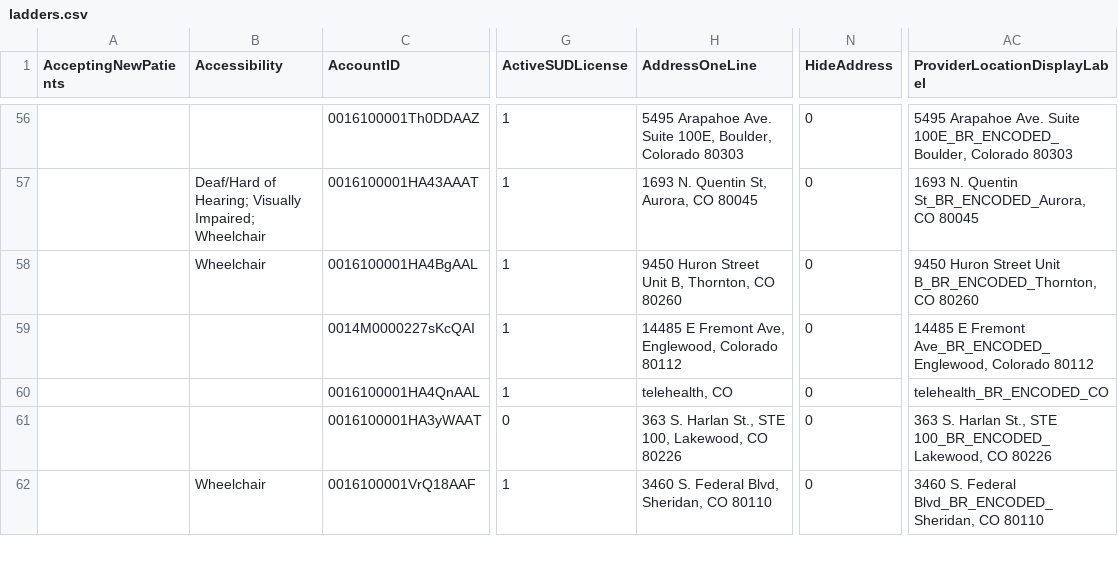
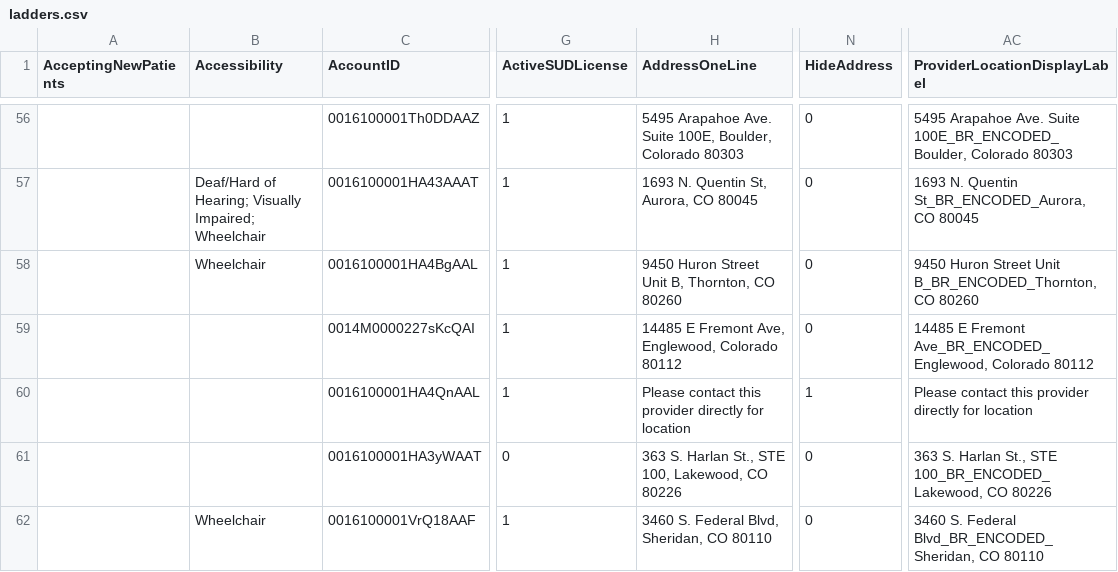
Before and after one commit to bloom-works/ownpath, a CSV file: raw_data/ladders.csv, drawn as a sheet; only a part is shown, gaps mark what is left out; the diff covers the shown part only; the diff names each change by its address in the sheet, - before the commit and + after, or states it on an @@ line.

Commit message:
Automated LADDERS commit 20221209-150143078

```diff
--- a/raw_data/ladders.csv
+++ b/raw_data/ladders.csv
-H60 (AddressOneLine): telehealth, CO
+H60 (AddressOneLine): Please contact this provider directly for location
-N60 (HideAddress): 0
+N60 (HideAddress): 1
-AC60 (ProviderLocationDisplayLabel): telehealth_BR_ENCODED_CO
+AC60 (ProviderLocationDisplayLabel): Please contact this provider directly for location
```
Also changed, not shown: 1 removed row and 8 edited cells elsewhere in this file.
